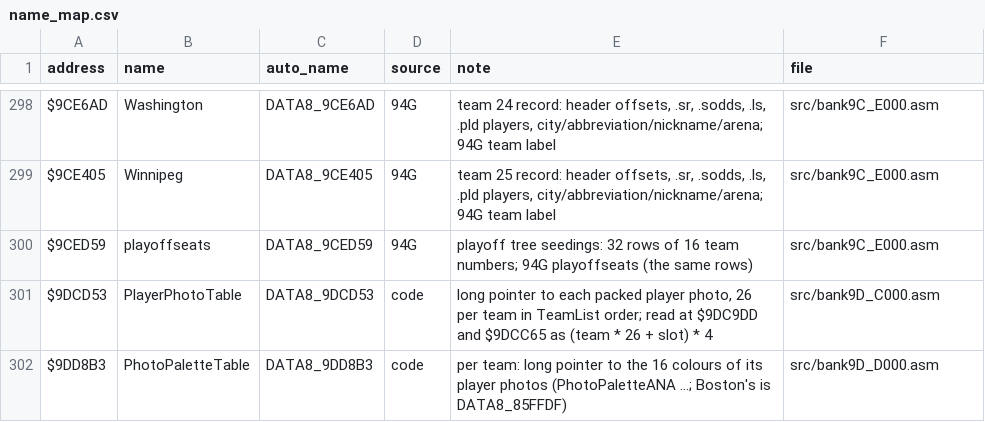
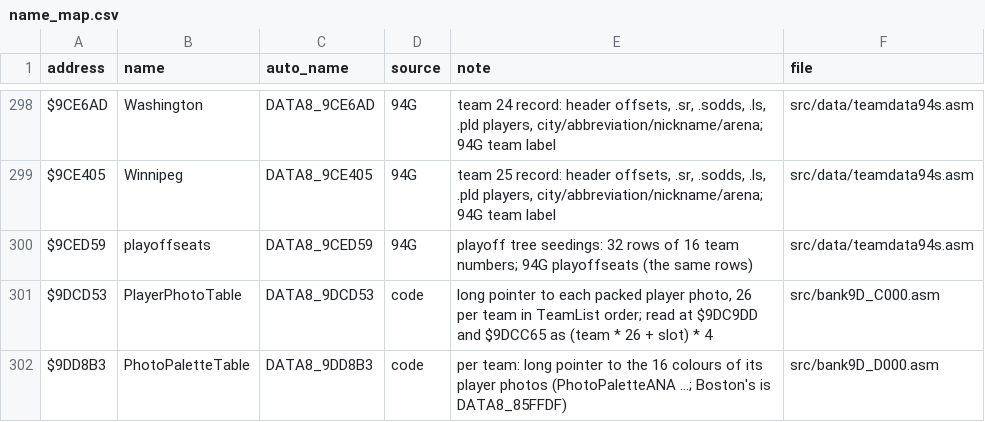
Before and after one commit to Mhopkinsinc/NHL94SNES, a CSV file: docs/name_map.csv, drawn as a sheet; only a part is shown, gaps mark what is left out; the diff covers the shown part only; the diff names each change by its address in the sheet, - before the commit and + after, or states it on an @@ line.

```diff
--- a/docs/name_map.csv
+++ b/docs/name_map.csv
-F298:F300 (file): src/bank9C_E000.asm
+F298:F300 (file): src/data/teamdata94s.asm
```
Also changed, not shown: 27 edited cells elsewhere in this file, 11 other files.
